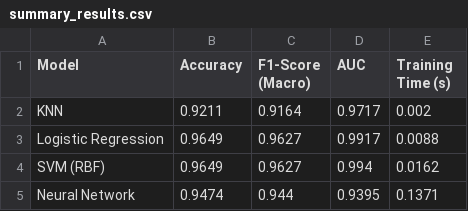
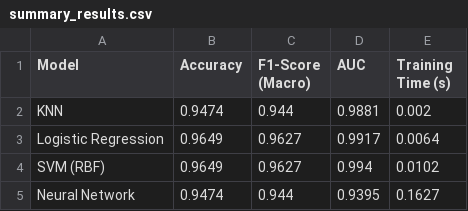
Before and after one commit to Joaomuianga/ML-team-collaboration, a CSV file: 2_SupervisedLearning/results/summary_results.csv, drawn as a sheet.

```diff
--- a/2_SupervisedLearning/results/summary_results.csv
+++ b/2_SupervisedLearning/results/summary_results.csv
@@ -1,5 +1,5 @@
 Model,Accuracy,F1-Score (Macro),AUC,Training Time (s)
-KNN,0.9211,0.9164,0.9717,0.002
-Logistic Regression,0.9649,0.9627,0.9917,0.0088
-SVM (RBF),0.9649,0.9627,0.994,0.0162
-Neural Network,0.9474,0.944,0.9395,0.1371
+KNN,0.9474,0.944,0.9881,0.002
+Logistic Regression,0.9649,0.9627,0.9917,0.0064
+SVM (RBF),0.9649,0.9627,0.994,0.0102
+Neural Network,0.9474,0.944,0.9395,0.1627
```
Also changed, not shown: 2 other files.
